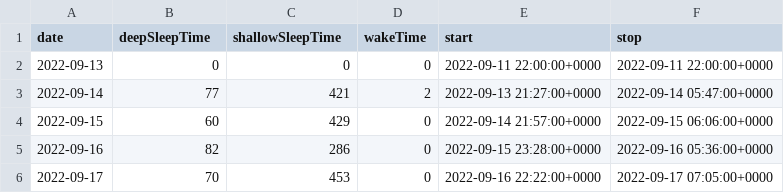
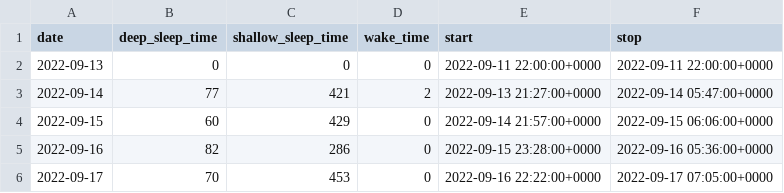
Before and after one commit to pacotoh/somnar, a CSV file: data/sleep.csv, drawn as a sheet; only a part is shown.

Commit message:
data headers updated

```diff
--- a/data/sleep.csv
+++ b/data/sleep.csv
@@ -1,2 +1,2 @@
-date,deepSleepTime,shallowSleepTime,wakeTime,start,stop
+date,deep_sleep_time,shallow_sleep_time,wake_time,start,stop
 2022-09-13,0,0,0,2022-09-11 22:00:00+0000,2022-09-11 22:00:00+0000
```
Also changed, not shown: data/activity.csv, data/heartrate_auto.csv.
